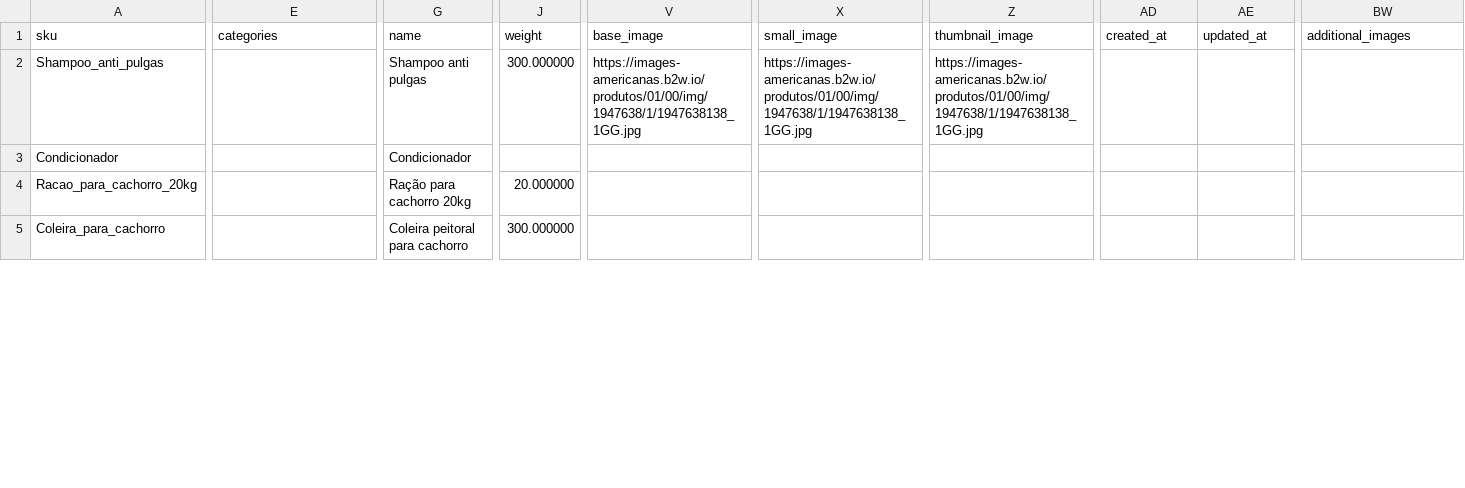
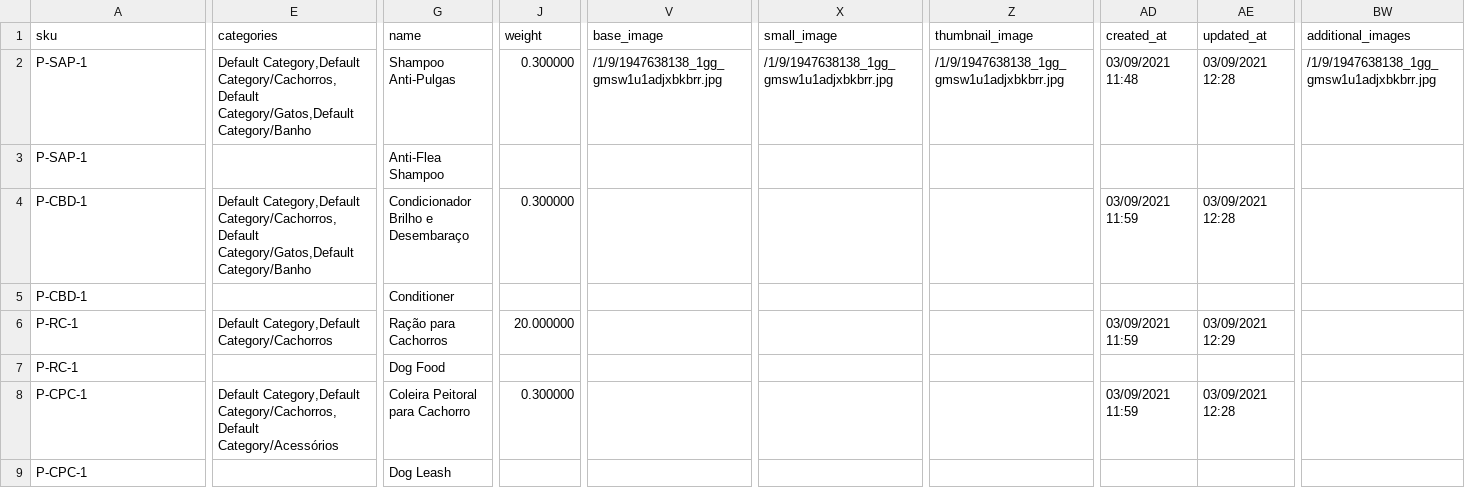
Before and after one commit to GustavoMeloWebjump/projeto-final-grupo-2, a CSV file: app/code/Webjump/Backend/Model/Product/csv/products.csv, drawn as a sheet; only a part is shown, gaps mark what is left out; addresses are those after the commit; rows hold the shown columns only; the diff covers the shown part only; the diff names each change by its address in the sheet, - before the commit and + after, or states it on an @@ line.

```diff
--- a/app/code/Webjump/Backend/Model/Product/csv/products.csv
+++ b/app/code/Webjump/Backend/Model/Product/csv/products.csv
-A2 (sku): Shampoo_anti_pulgas
+A2 (sku): P-SAP-1
-E2 (categories): (empty)
+E2 (categories): Default Category,Default Category/Cachorros,Default Category/Gatos,Default Category/Banho
-G2 (name): Shampoo anti pulgas
+G2 (name): Shampoo Anti-Pulgas
-J2 (weight): 300.000000
+J2 (weight): 0.300000
-V2 (base_image): https://images-americanas.b2w.io/produtos/01/00/img/1947638/1/1947638138_1GG.jpg
+V2 (base_image): /1/9/1947638138_1gg_gmsw1u1adjxbkbrr.jpg
-X2 (small_image): https://images-americanas.b2w.io/produtos/01/00/img/1947638/1/1947638138_1GG.jpg
+X2 (small_image): /1/9/1947638138_1gg_gmsw1u1adjxbkbrr.jpg
-Z2 (thumbnail_image): https://images-americanas.b2w.io/produtos/01/00/img/1947638/1/1947638138_1GG.jpg
+Z2 (thumbnail_image): /1/9/1947638138_1gg_gmsw1u1adjxbkbrr.jpg
-AD2 (created_at): (empty)
+AD2 (created_at): 03/09/2021 11:48
-AE2 (updated_at): (empty)
+AE2 (updated_at): 03/09/2021 12:28
-BW2 (additional_images): (empty)
+BW2 (additional_images): /1/9/1947638138_1gg_gmsw1u1adjxbkbrr.jpg
+row 3: P-SAP-1 |  | Anti-Flea Shampoo
-A4 (sku): Condicionador
+A4 (sku): P-CBD-1
-E4 (categories): (empty)
+E4 (categories): Default Category,Default Category/Cachorros,Default Category/Gatos,Default Category/Banho
-G4 (name): Condicionador
+G4 (name): Condicionador Brilho e Desembaraço
-J4 (weight): (empty)
+J4 (weight): 0.300000
-AD4 (created_at): (empty)
+AD4 (created_at): 03/09/2021 11:59
-AE4 (updated_at): (empty)
+AE4 (updated_at): 03/09/2021 12:28
+row 5: P-CBD-1 |  | Conditioner
-A6 (sku): Racao_para_cachorro_20kg
+A6 (sku): P-RC-1
-E6 (categories): (empty)
+E6 (categories): Default Category,Default Category/Cachorros
-G6 (name): Ração para cachorro 20kg
+G6 (name): Ração para Cachorros
-AD6 (created_at): (empty)
+AD6 (created_at): 03/09/2021 11:59
-AE6 (updated_at): (empty)
+AE6 (updated_at): 03/09/2021 12:29
+row 7: P-RC-1 |  | Dog Food
-A8 (sku): Coleira_para_cachorro
+A8 (sku): P-CPC-1
-E8 (categories): (empty)
+E8 (categories): Default Category,Default Category/Cachorros,Default Category/Acessórios
-G8 (name): Coleira peitoral para cachorro
+G8 (name): Coleira Peitoral para Cachorro
-J8 (weight): 300.000000
+J8 (weight): 0.300000
-AD8 (created_at): (empty)
+AD8 (created_at): 03/09/2021 11:59
-AE8 (updated_at): (empty)
+AE8 (updated_at): 03/09/2021 12:28
+row 9: P-CPC-1 |  | Dog Leash
```
Also changed, not shown: 7 added rows and 68 edited cells elsewhere in this file, app/code/Webjump/Backend/Model/Product/csv/stock.csv.
